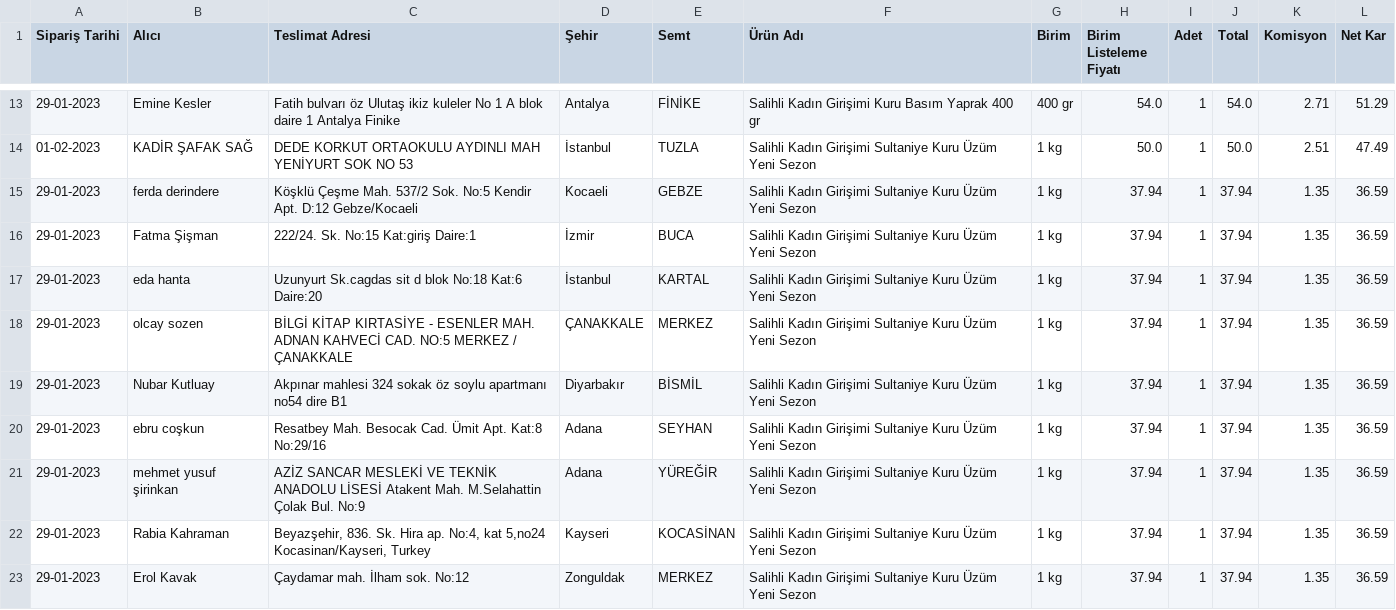
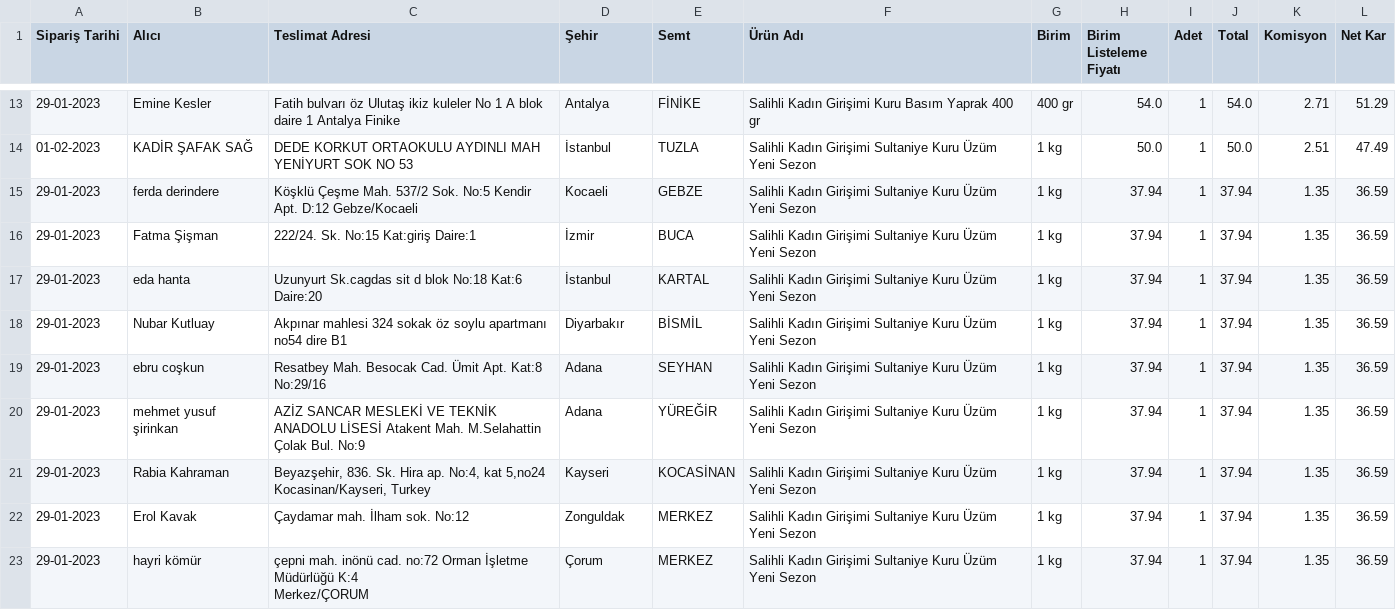
Before and after one commit to alperade/data-raisin-price-analysis, a CSV file: siparis.csv, drawn as a sheet; only a part is shown, gaps mark what is left out; the shorter side is filled out with more unchanged rows; the diff names each change by its address in the sheet, - before the commit and + after, or states it on an @@ line.

Commit message:
Updated data

```diff
--- a/siparis.csv
+++ b/siparis.csv
-row 18: 29-01-2023 | olcay sozen | BİLGİ KİTAP KIRTASİYE - ESENLER MAH. ADNAN KAHVECİ CAD. NO:5 MERKEZ / ÇANAKKALE | ÇANAKKALE | MERKEZ | Salihli Kadın Girişimi Sultaniye Kuru Üzüm Yeni Sezon | 1 kg | 37.94 | 1 | 37.94 | 1.35 | 36.59
```
